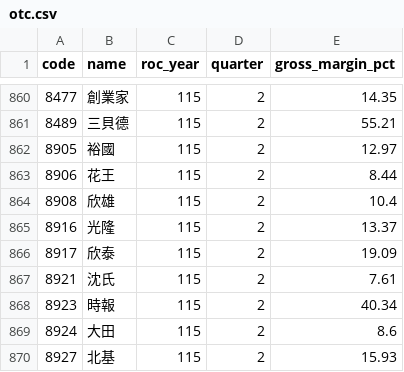
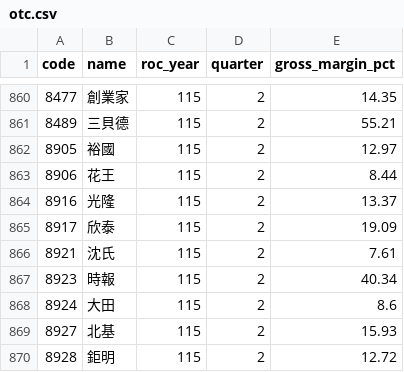
Before and after one commit to jcluox/daily-stock, a CSV file: data/raw/margin/otc.csv, drawn as a sheet; only a part is shown, gaps mark what is left out; the shorter side is filled out with more unchanged rows; the diff names each change by its address in the sheet, - before the commit and + after, or states it on an @@ line.

```diff
--- a/data/raw/margin/otc.csv
+++ b/data/raw/margin/otc.csv
-row 864: 8908 | 欣雄 | 115 | 2 | 10.4
```
Also changed, not shown: data/raw/margin/sii.csv, 1 other file.
